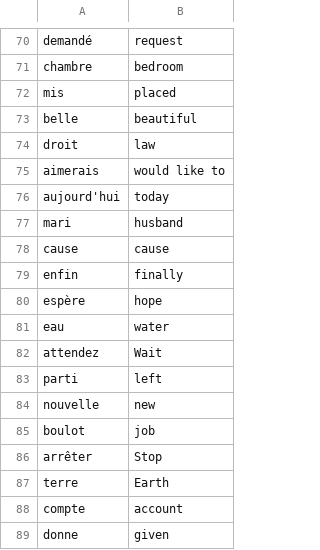
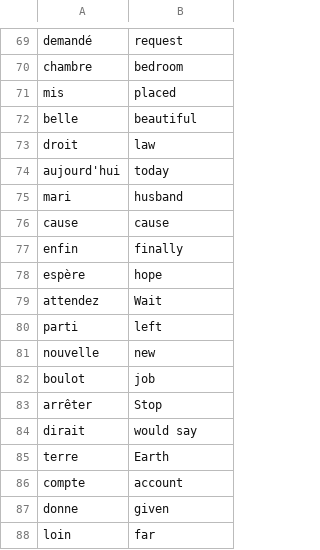
Before and after one commit to ASWINKMANOJ/100-Days-of-Project, a CSV file: Intermediate/Day 31/data/words_to_learn.csv, drawn as a sheet; only a part is shown, gaps mark what is left out; the shorter side is filled out with more unchanged rows; the diff covers the shown part only.

```diff
--- a/Intermediate/Day 31/data/words_to_learn.csv
+++ b/Intermediate/Day 31/data/words_to_learn.csv
@@ -74,3 +73,2 @@ belle,beautiful
 droit,law
-aimerais,would like to
 aujourd'hui,today
@@ -80,3 +78,2 @@ enfin,finally
 espère,hope
-eau,water
 attendez,Wait
@@ -86,2 +83,3 @@ boulot,job
 arrêter,Stop
+dirait,would say
 terre,Earth
```
Also changed, not shown: 2 added rows and 3 removed rows elsewhere in this file, 4 other files.
